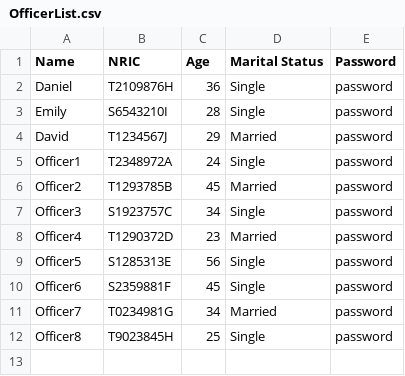
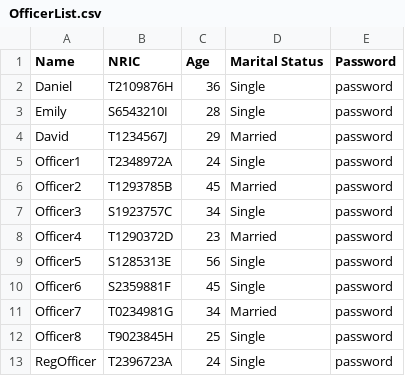
Before and after one commit to Elkan-Ong/SC2002Proj, a CSV file: BTO/src/Files/OfficerList.csv, drawn as a sheet.

Commit message:
Added officer registrations to file, added price editing to project edit as well

```diff
--- a/BTO/src/Files/OfficerList.csv
+++ b/BTO/src/Files/OfficerList.csv
@@ -12 +12,2 @@ Officer7,T0234981G,34,Married,password
 Officer8,T9023845H,25,Single,password
+RegOfficer,T2396723A,24,Single,password
```
Also changed, not shown: 4 other files.
